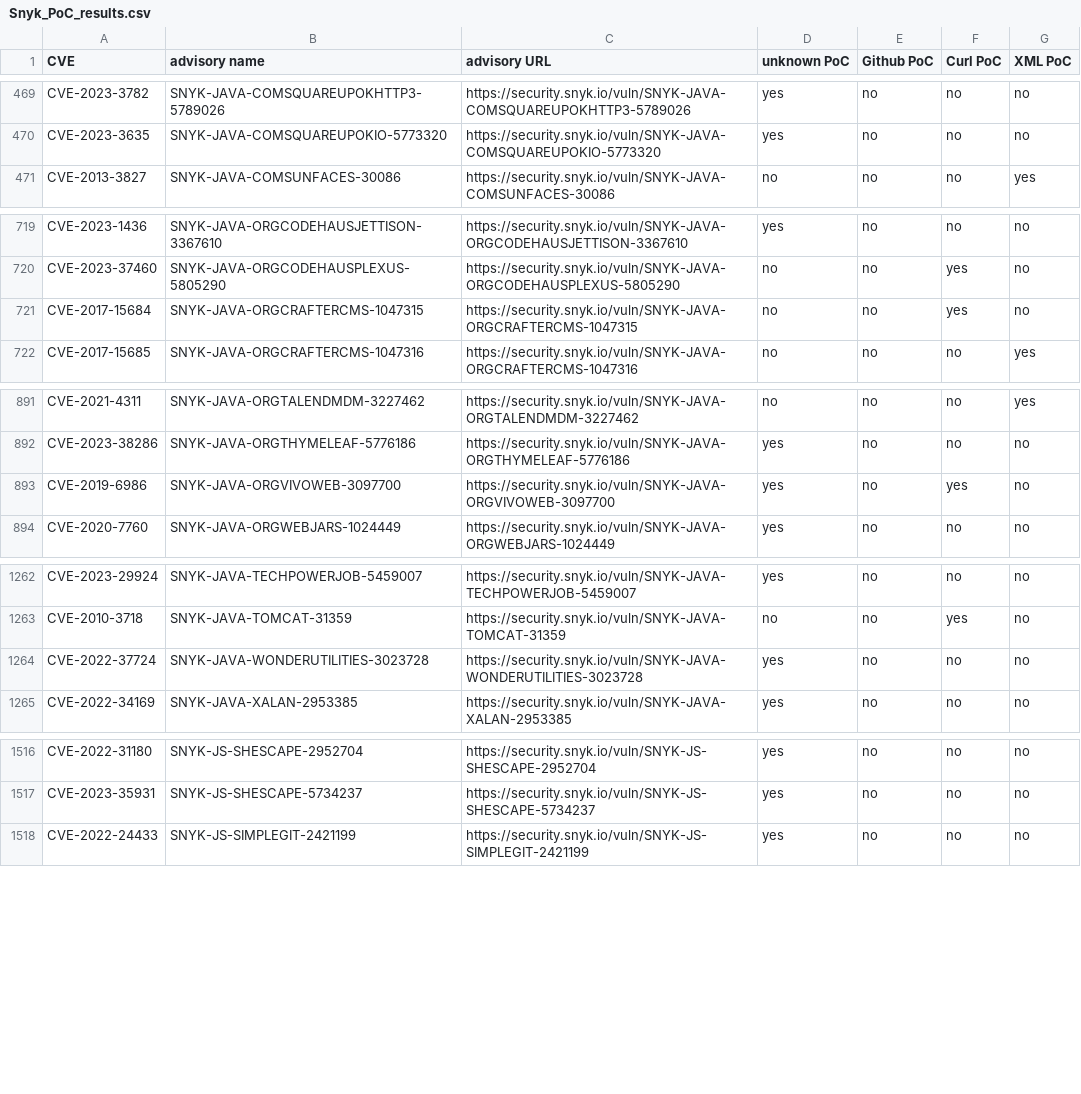
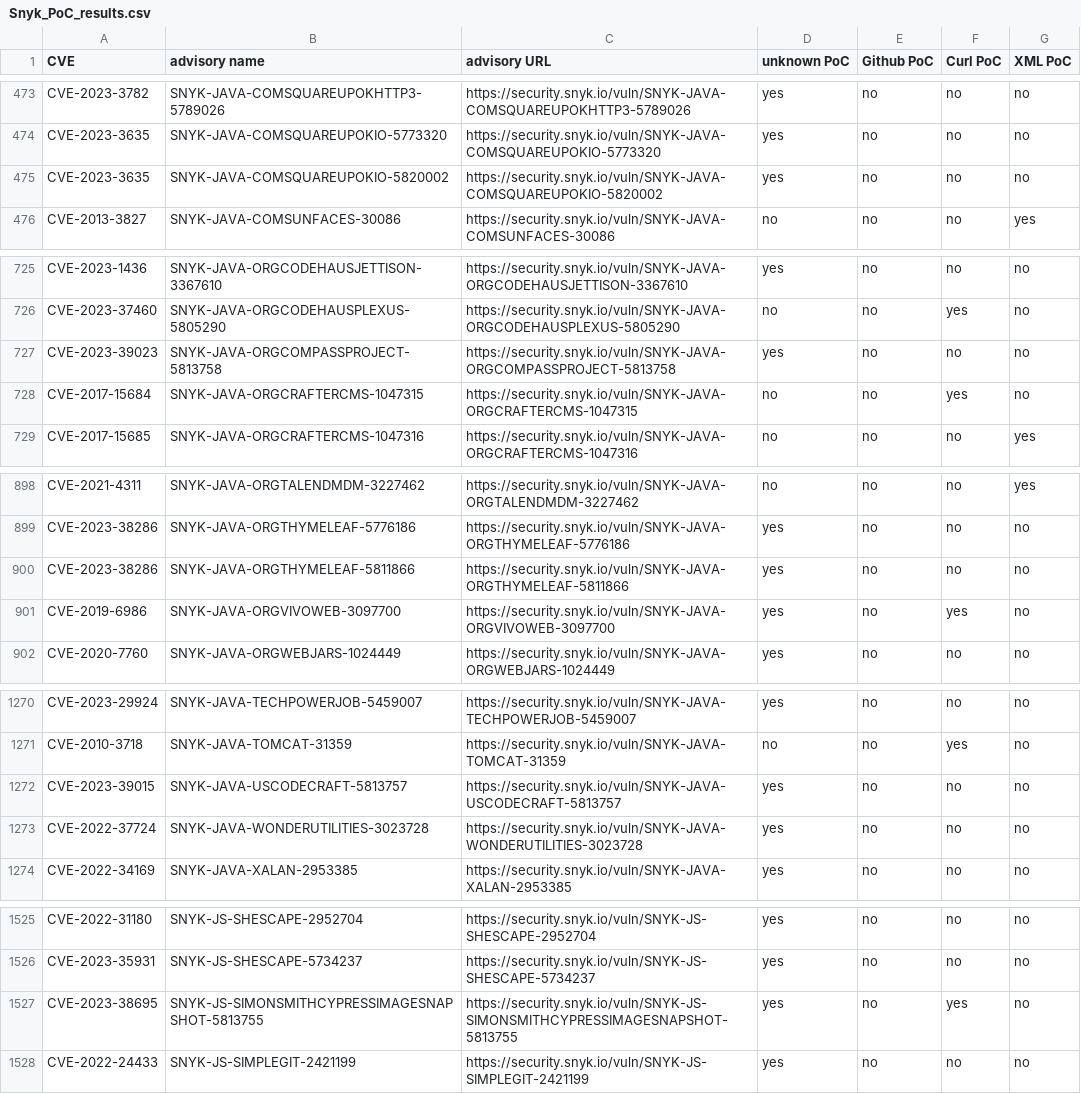
Before and after one commit to e-m-b-a/emba, a CSV file: config/Snyk_PoC_results.csv, drawn as a sheet; only a part is shown, gaps mark what is left out; the diff covers the shown part only.

Commit message:
Update Snyk database

```diff
--- a/config/Snyk_PoC_results.csv
+++ b/config/Snyk_PoC_results.csv
@@ -470,2 +474,3 @@ CVE-2023-3782;SNYK-JAVA-COMSQUAREUPOKHTTP3-5789026;https://security.snyk.io/vuln
 CVE-2023-3635;SNYK-JAVA-COMSQUAREUPOKIO-5773320;https://security.snyk.io/vuln/SNYK-JAVA-COMSQUAREUPOKIO-5773320;yes;no;no;no;
+CVE-2023-3635;SNYK-JAVA-COMSQUAREUPOKIO-5820002;https://security.snyk.io/vuln/SNYK-JAVA-COMSQUAREUPOKIO-5820002;yes;no;no;no;
 CVE-2013-3827;SNYK-JAVA-COMSUNFACES-30086;https://security.snyk.io/vuln/SNYK-JAVA-COMSUNFACES-30086;no;no;no;yes;
@@ -720,2 +726,3 @@ CVE-2023-1436;SNYK-JAVA-ORGCODEHAUSJETTISON-3367610;https://security.snyk.io/vul
 CVE-2023-37460;SNYK-JAVA-ORGCODEHAUSPLEXUS-5805290;https://security.snyk.io/vuln/SNYK-JAVA-ORGCODEHAUSPLEXUS-5805290;no;no;yes;no;
+CVE-2023-39023;SNYK-JAVA-ORGCOMPASSPROJECT-5813758;https://security.snyk.io/vuln/SNYK-JAVA-ORGCOMPASSPROJECT-5813758;yes;no;no;no;
 CVE-2017-15684;SNYK-JAVA-ORGCRAFTERCMS-1047315;https://security.snyk.io/vuln/SNYK-JAVA-ORGCRAFTERCMS-1047315;no;no;yes;no;
@@ -892,2 +899,3 @@ CVE-2021-4311;SNYK-JAVA-ORGTALENDMDM-3227462;https://security.snyk.io/vuln/SNYK-
 CVE-2023-38286;SNYK-JAVA-ORGTHYMELEAF-5776186;https://security.snyk.io/vuln/SNYK-JAVA-ORGTHYMELEAF-5776186;yes;no;no;no;
+CVE-2023-38286;SNYK-JAVA-ORGTHYMELEAF-5811866;https://security.snyk.io/vuln/SNYK-JAVA-ORGTHYMELEAF-5811866;yes;no;no;no;
 CVE-2019-6986;SNYK-JAVA-ORGVIVOWEB-3097700;https://security.snyk.io/vuln/SNYK-JAVA-ORGVIVOWEB-3097700;yes;no;yes;no;
@@ -1263,2 +1271,3 @@ CVE-2023-29924;SNYK-JAVA-TECHPOWERJOB-5459007;https://security.snyk.io/vuln/SNYK
 CVE-2010-3718;SNYK-JAVA-TOMCAT-31359;https://security.snyk.io/vuln/SNYK-JAVA-TOMCAT-31359;no;no;yes;no;
+CVE-2023-39015;SNYK-JAVA-USCODECRAFT-5813757;https://security.snyk.io/vuln/SNYK-JAVA-USCODECRAFT-5813757;yes;no;no;no;
 CVE-2022-37724;SNYK-JAVA-WONDERUTILITIES-3023728;https://security.snyk.io/vuln/SNYK-JAVA-WONDERUTILITIES-3023728;yes;no;no;no;
@@ -1517,2 +1526,3 @@ CVE-2022-31180;SNYK-JS-SHESCAPE-2952704;https://security.snyk.io/vuln/SNYK-JS-SH
 CVE-2023-35931;SNYK-JS-SHESCAPE-5734237;https://security.snyk.io/vuln/SNYK-JS-SHESCAPE-5734237;yes;no;no;no;
+CVE-2023-38695;SNYK-JS-SIMONSMITHCYPRESSIMAGESNAPSHOT-5813755;https://security.snyk.io/vuln/SNYK-JS-SIMONSMITHCYPRESSIMAGESNAPSHOT-5813755;yes;no;yes;no;
 CVE-2022-24433;SNYK-JS-SIMPLEGIT-2421199;https://security.snyk.io/vuln/SNYK-JS-SIMPLEGIT-2421199;yes;no;no;no;
```
Also changed, not shown: 11 added rows, 1 removed row and 8 moved rows elsewhere in this file.
